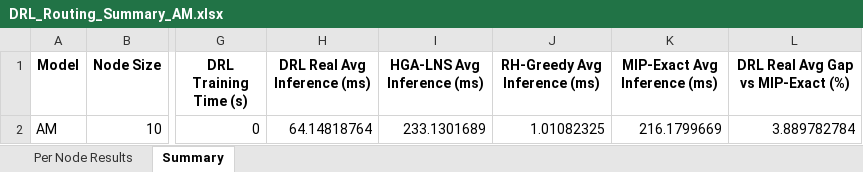
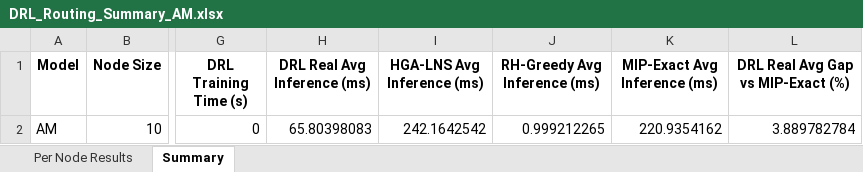
Before and after one commit to aptafur230701/Routing_Pricing_Model, an Excel workbook: results_10nodes/DRL_Routing_Summary_AM.xlsx, sheet Summary, drawn as a sheet; only a part is shown, gaps mark what is left out; values as stored, in another font and other column widths than the file's, no borders; the diff names each change by its address in the sheet, - before the commit and + after, or states it on an @@ line.

```diff
--- a/results_10nodes/DRL_Routing_Summary_AM.xlsx (sheet Summary)
+++ b/results_10nodes/DRL_Routing_Summary_AM.xlsx (sheet Summary)
-H2 (DRL Real Avg Inference (ms)): 64.14818764
+H2 (DRL Real Avg Inference (ms)): 65.80398083
-I2 (HGA-LNS Avg Inference (ms)): 233.1301689
+I2 (HGA-LNS Avg Inference (ms)): 242.1642542
-J2 (RH-Greedy Avg Inference (ms)): 1.01082325
+J2 (RH-Greedy Avg Inference (ms)): 0.999212265
-K2 (MIP-Exact Avg Inference (ms)): 216.1799669
+K2 (MIP-Exact Avg Inference (ms)): 220.9354162
```
Also changed, not shown: sheet Per Node Results, 2 other files.
